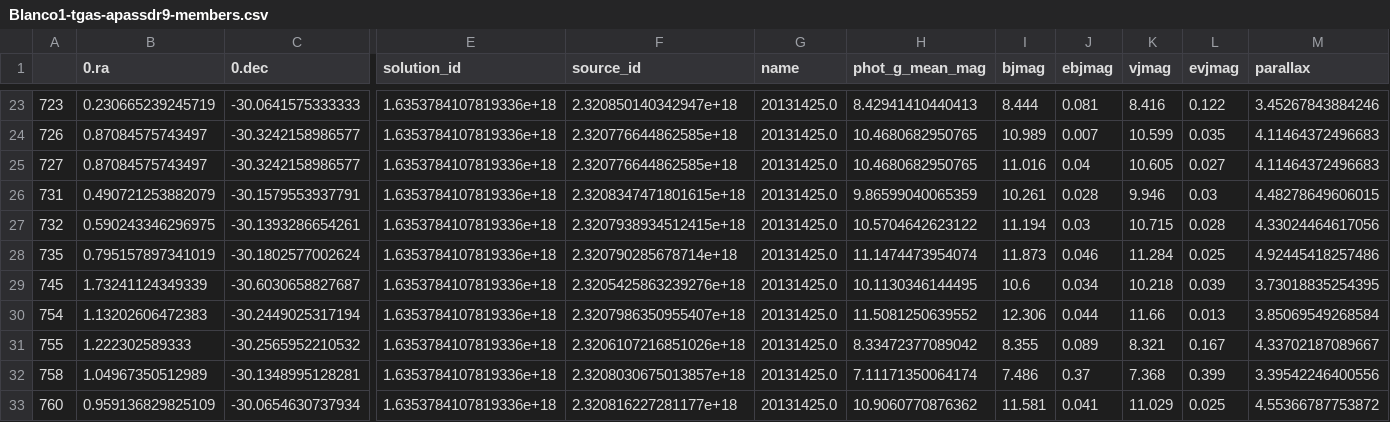
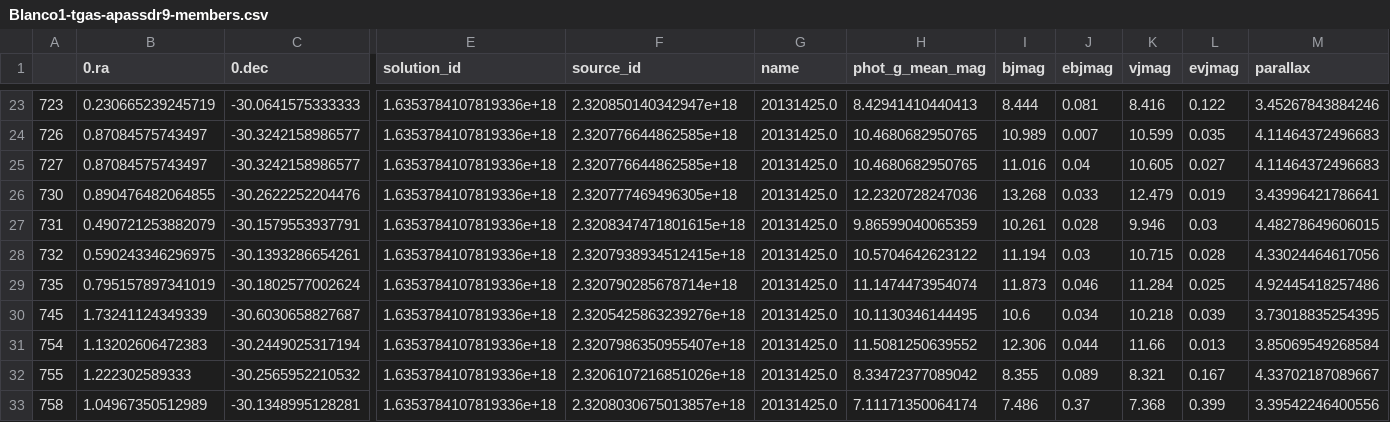
Before and after one commit to errai34/Starlight, a CSV file: cluster_sources/Blanco1-tgas-apassdr9-members.csv, drawn as a sheet; only a part is shown, gaps mark what is left out; the shorter side is filled out with more unchanged rows; rows hold the shown columns only; the diff names each change by its address in the sheet, - before the commit and + after, or states it on an @@ line.

```diff
--- a/cluster_sources/Blanco1-tgas-apassdr9-members.csv
+++ b/cluster_sources/Blanco1-tgas-apassdr9-members.csv
+row 26: 730 | 0.890476482064855 | -30.2622252204476 | 1.6353784107819336e+18 | 2.320777469496305e+18 | 20131425.0 | 12.2320728247036 | 13.268 | 0.033 | 12.479 | 0.019 | 3.43996421786641
```
Also changed, not shown: cluster_sources/Praesepe-tgas-apassdr9-members.csv, 20 other files.
